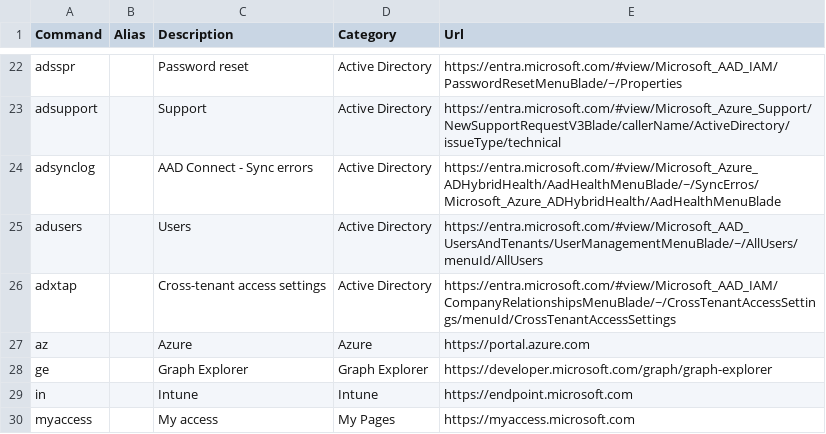
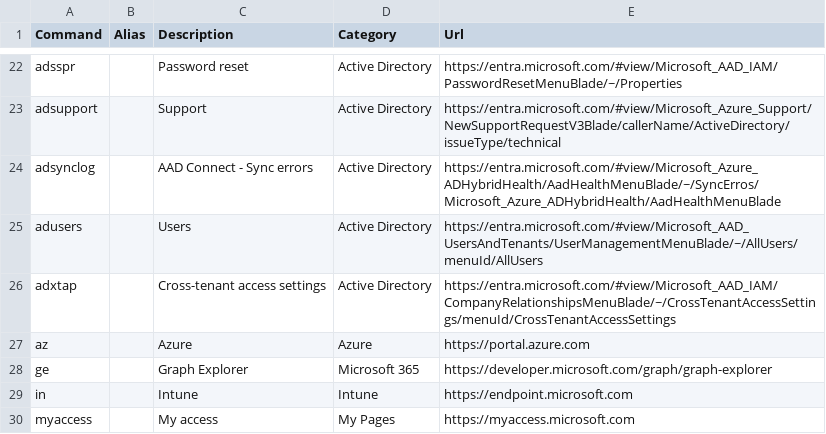
Before and after one commit to merill/cmd, a CSV file: website/config/commands.csv, drawn as a sheet; only a part is shown, gaps mark what is left out.

```diff
--- a/website/config/commands.csv
+++ b/website/config/commands.csv
@@ -27,3 +27,3 @@ adxtap,,Cross-tenant access settings,Active Directory,https://entra.microsoft.co
 az,,Azure,Azure,https://portal.azure.com
-ge,,Graph Explorer,Graph Explorer,https://developer.microsoft.com/graph/graph-explorer
+ge,,Graph Explorer,Microsoft 365,https://developer.microsoft.com/graph/graph-explorer
 in,,Intune,Intune,https://endpoint.microsoft.com
```
Also changed, not shown: 9 other files.
